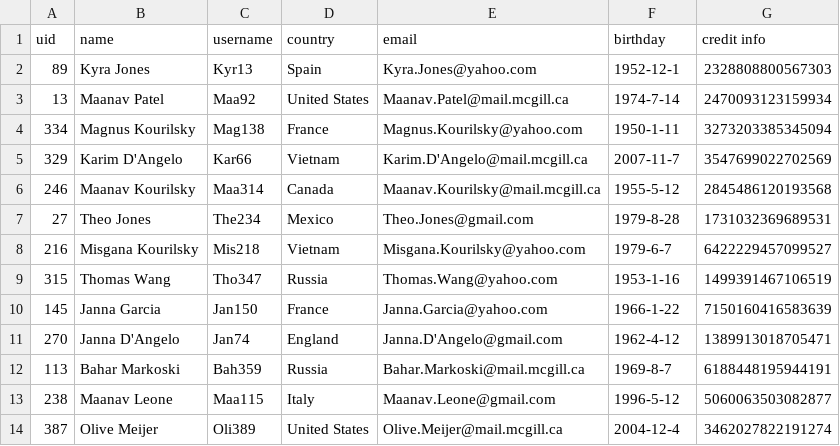
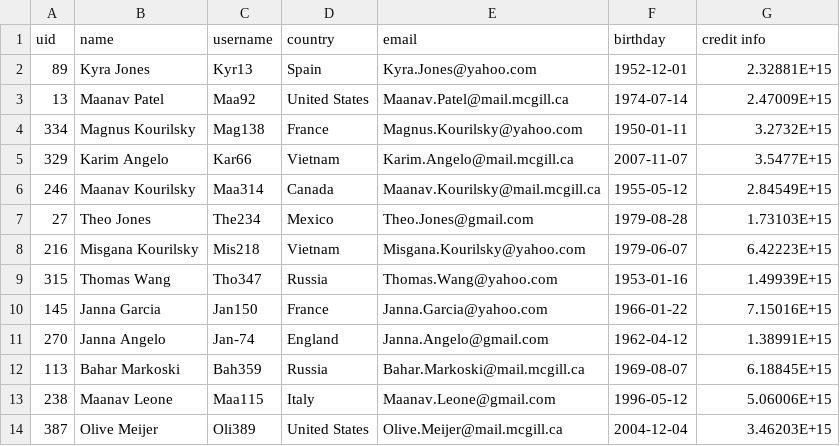
Before and after one commit to roshjcm/MusicHub, a CSV file: datasets/users.csv, drawn as a sheet; only a part is shown; the diff covers the shown part only.

Commit message:
Replacing problematic names

```diff
--- a/datasets/users.csv
+++ b/datasets/users.csv
@@ -1,14 +1,14 @@
 uid,name,username,country,email,birthday,credit info
-89,Kyra Jones,Kyr13,Spain,Kyra.Jones@yahoo.com,1952-12-1,2328808800567303
-13,Maanav Patel,Maa92,United States,Maanav.Patel@mail.mcgill.ca,1974-7-14,2470093123159934
-334,Magnus Kourilsky,Mag138,France,Magnus.Kourilsky@yahoo.com,1950-1-11,3273203385345094
-329,Karim D'Angelo,Kar66,Vietnam,Karim.D'Angelo@mail.mcgill.ca,2007-11-7,3547699022702569
-246,Maanav Kourilsky,Maa314,Canada,Maanav.Kourilsky@mail.mcgill.ca,1955-5-12,2845486120193568
-27,Theo Jones,The234,Mexico,Theo.Jones@gmail.com,1979-8-28,1731032369689531
-216,Misgana Kourilsky,Mis218,Vietnam,Misgana.Kourilsky@yahoo.com,1979-6-7,6422229457099527
-315,Thomas Wang,Tho347,Russia,Thomas.Wang@yahoo.com,1953-1-16,1499391467106519
-145,Janna Garcia,Jan150,France,Janna.Garcia@yahoo.com,1966-1-22,7150160416583639
-270,Janna D'Angelo,Jan74,England,Janna.D'Angelo@gmail.com,1962-4-12,1389913018705471
-113,Bahar Markoski,Bah359,Russia,Bahar.Markoski@mail.mcgill.ca,1969-8-7,6188448195944191
-238,Maanav Leone,Maa115,Italy,Maanav.Leone@gmail.com,1996-5-12,5060063503082877
-387,Olive Meijer,Oli389,United States,Olive.Meijer@mail.mcgill.ca,2004-12-4,3462027822191274
+89,Kyra Jones,Kyr13,Spain,Kyra.Jones@yahoo.com,1952-12-01,2.32881E+15
+13,Maanav Patel,Maa92,United States,Maanav.Patel@mail.mcgill.ca,1974-07-14,2.47009E+15
+334,Magnus Kourilsky,Mag138,France,Magnus.Kourilsky@yahoo.com,1950-01-11,3.2732E+15
+329,Karim Angelo,Kar66,Vietnam,Karim.Angelo@mail.mcgill.ca,2007-11-07,3.5477E+15
+246,Maanav Kourilsky,Maa314,Canada,Maanav.Kourilsky@mail.mcgill.ca,1955-05-12,2.84549E+15
+27,Theo Jones,The234,Mexico,Theo.Jones@gmail.com,1979-08-28,1.73103E+15
+216,Misgana Kourilsky,Mis218,Vietnam,Misgana.Kourilsky@yahoo.com,1979-06-07,6.42223E+15
+315,Thomas Wang,Tho347,Russia,Thomas.Wang@yahoo.com,1953-01-16,1.49939E+15
+145,Janna Garcia,Jan150,France,Janna.Garcia@yahoo.com,1966-01-22,7.15016E+15
+270,Janna Angelo,Jan-74,England,Janna.Angelo@gmail.com,1962-04-12,1.38991E+15
+113,Bahar Markoski,Bah359,Russia,Bahar.Markoski@mail.mcgill.ca,1969-08-07,6.18845E+15
+238,Maanav Leone,Maa115,Italy,Maanav.Leone@gmail.com,1996-05-12,5.06006E+15
+387,Olive Meijer,Oli389,United States,Olive.Meijer@mail.mcgill.ca,2004-12-04,3.46203E+15
```
Also changed, not shown: 70 edited cells elsewhere in this file, datasets/artists.csv, 4 other files.
